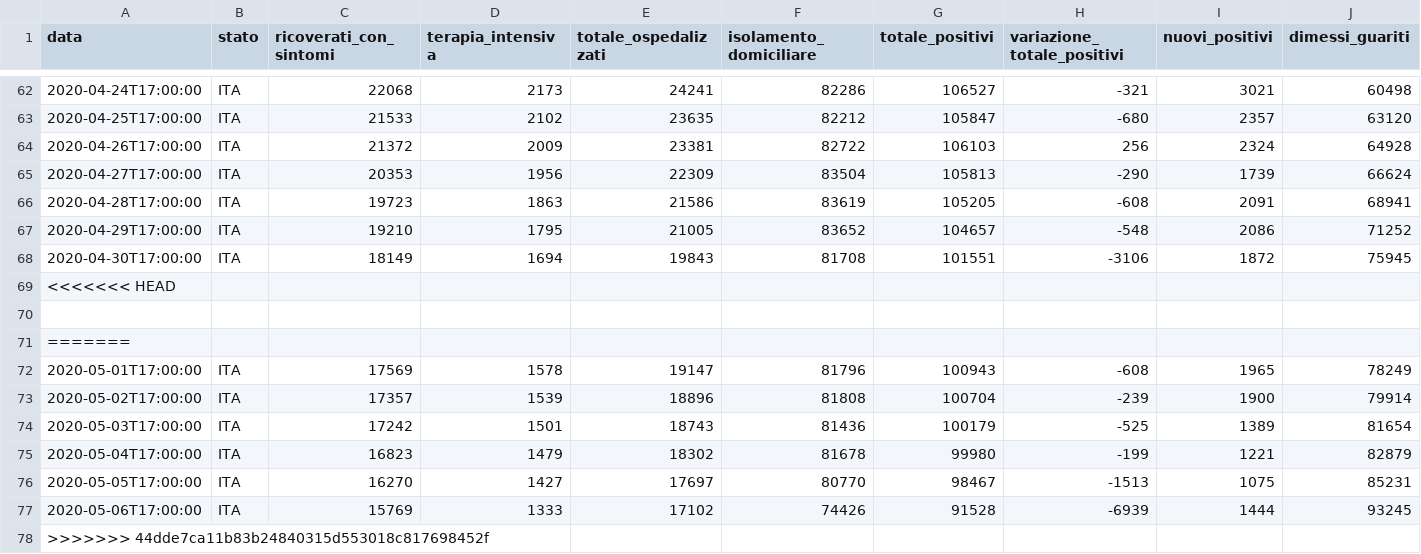
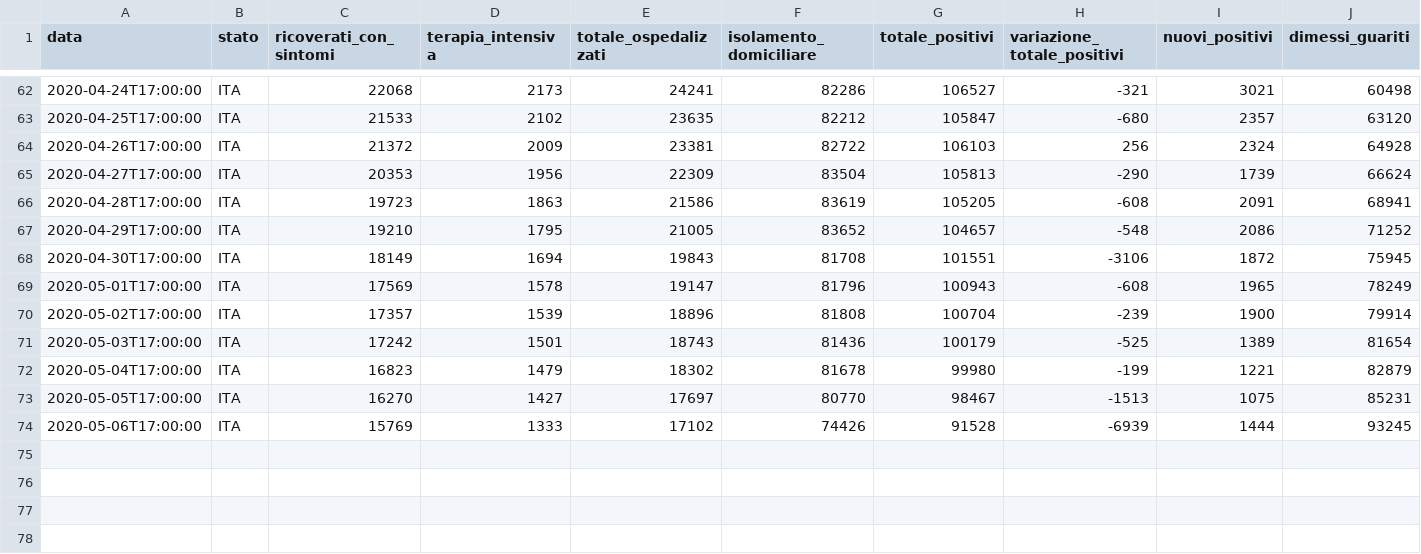
Before and after one commit to mtinti/COVID-19, a CSV file: dati-andamento-nazionale/dpc-covid19-ita-andamento-nazionale.csv, drawn as a sheet; only a part is shown, gaps mark what is left out; rows hold the shown columns only; the diff names each change by its address in the sheet, - before the commit and + after, or states it on an @@ line.

```diff
--- a/dati-andamento-nazionale/dpc-covid19-ita-andamento-nazionale.csv
+++ b/dati-andamento-nazionale/dpc-covid19-ita-andamento-nazionale.csv
-row 69: <<<<<<< HEAD
-row 70: (empty)
-row 71: =======
-row 78: >>>>>>> 44dde7ca11b83b24840315d553018c817698452f
```
Also changed, not shown: 9 other files.
